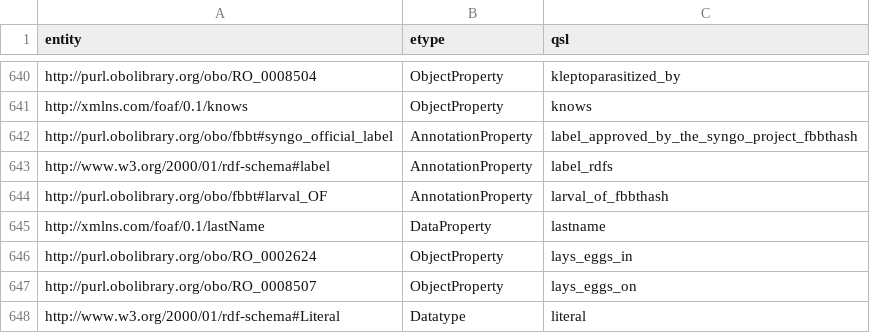
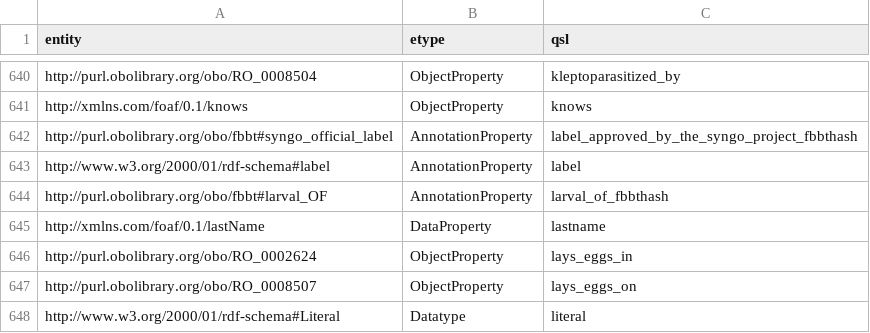
Before and after one commit to VirtualFlyBrain/VFB_neo4j, a CSV file: src/uk/ac/ebi/vfb/neo4j/data_sig_vfb.csv, drawn as a sheet; only a part is shown, gaps mark what is left out.

Commit message:
Update data_sig_vfb.csv

```diff
--- a/src/uk/ac/ebi/vfb/neo4j/data_sig_vfb.csv
+++ b/src/uk/ac/ebi/vfb/neo4j/data_sig_vfb.csv
@@ -642,3 +642,3 @@ http://xmlns.com/foaf/0.1/knows,ObjectProperty,knows
 http://purl.obolibrary.org/obo/fbbt#syngo_official_label,AnnotationProperty,label_approved_by_the_syngo_project_fbbthash
-http://www.w3.org/2000/01/rdf-schema#label,AnnotationProperty,label_rdfs
+http://www.w3.org/2000/01/rdf-schema#label,AnnotationProperty,label
 http://purl.obolibrary.org/obo/fbbt#larval_OF,AnnotationProperty,larval_of_fbbthash
```
